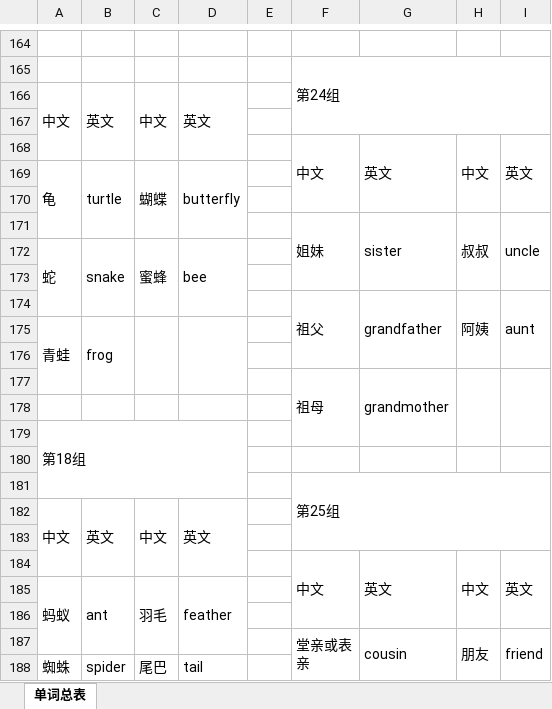
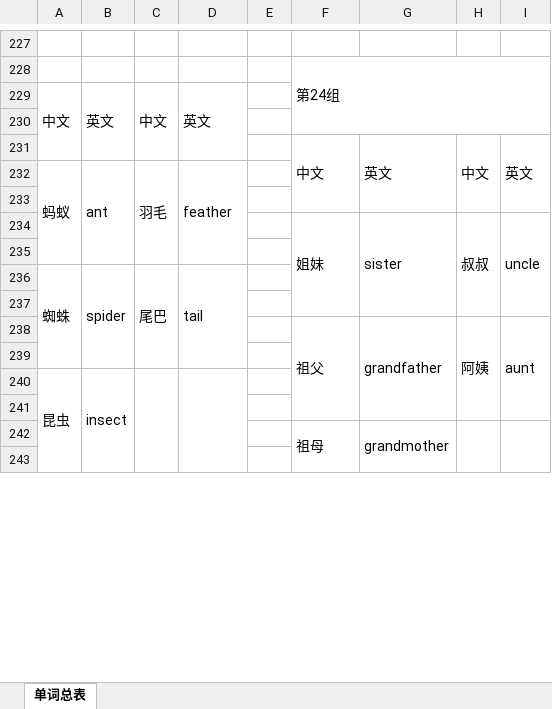
Before and after one commit to ccylliu-cloud/ebbinghaus-vocabulary, an Excel workbook: examples/300-words-5-per-day/单词总表.xlsx, sheet 单词总表, drawn as a sheet; only a part is shown, gaps mark what is left out; values as stored, in another font and other column widths than the file's, no cell formats; removed rows and columns are numbered as before the commit, all else as after; ↵ is a line break in a cell; the diff covers the shown part only; the diff names each change by its address in the sheet, - before the commit and + after, or states it on an @@ line.

```diff
--- a/examples/300-words-5-per-day/单词总表.xlsx (sheet 单词总表)
+++ b/examples/300-words-5-per-day/单词总表.xlsx (sheet 单词总表)
-row 169: 龟 | turtle | 蝴蝶 | butterfly
@@ row 185 moved to row 232: 蚂蚁 @@
-row 235: 蛇 | snake | 蜜蜂 | bee
+row 235: (empty)
-A172:A174 merged
-B172:B174 merged
-C172:C174 merged
-D172:D174 merged
@@ row 188 moved to row 236: 蜘蛛 @@
-row 239: 青蛙 | frog
+row 239: (empty)
-A175:A177 merged
-B175:B177 merged
-C175:C177 merged
-D175:D177 merged
@@ row 191 moved to row 240: 昆虫 @@
-F177:F179 merged
+F242:F245 merged
-G177:G179 merged
+G242:G245 merged
-H177:H179 merged
+H242:H245 merged
-I177:I179 merged
+I242:I245 merged
-row 179: 第18组
-row 180: (empty)
-row 181:  |  |  |  |  | 第25组
@@ row 182 moved to row 281: 中文 @@
-row 183: (empty)
@@ row 184 moved to row 279: 中文 @@
-row 186: (empty)
-row 187:  |  |  |  |  | 堂亲或表 ↵ 亲 | cousin | 朋友 | friend
```
Also changed, not shown: other rows of this sheet, cell formats, examples/300-words-10-per-day/单词总表.xlsx, 7 other files.
